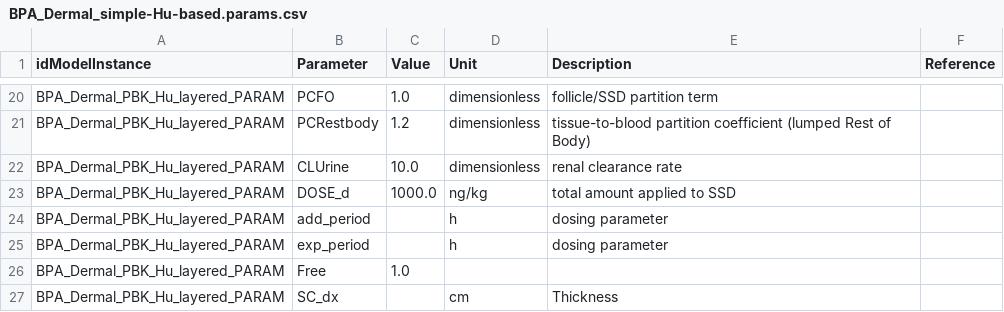
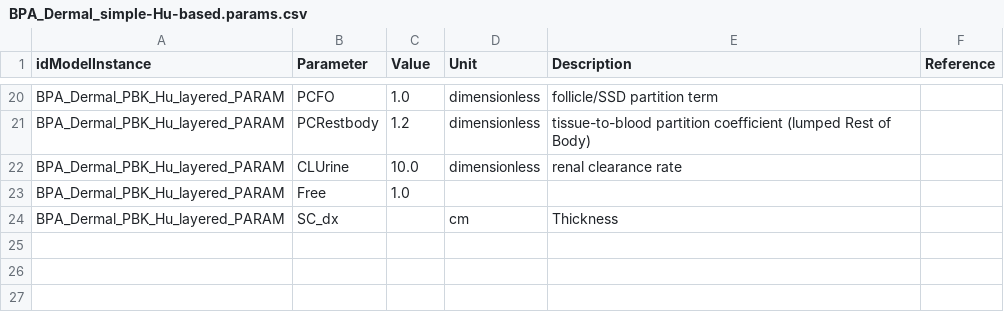
Before and after one commit to fair-pbk/exposure-route-pbk-models, a CSV file: models/dermal/BPA_Dermal_simple-Hu-based/BPA_Dermal_simple-Hu-based.params.csv, drawn as a sheet; only a part is shown, gaps mark what is left out.

```diff
--- a/models/dermal/BPA_Dermal_simple-Hu-based/BPA_Dermal_simple-Hu-based.params.csv
+++ b/models/dermal/BPA_Dermal_simple-Hu-based/BPA_Dermal_simple-Hu-based.params.csv
@@ -22,5 +22,2 @@ BPA_Dermal_PBK_Hu_layered_PARAM,PCRestbody,1.2,dimensionless,tissue-to-blood par
 BPA_Dermal_PBK_Hu_layered_PARAM,CLUrine,10.0,dimensionless,renal clearance rate,
-BPA_Dermal_PBK_Hu_layered_PARAM,DOSE_d,1000.0,ng/kg,total amount applied to SSD,
-BPA_Dermal_PBK_Hu_layered_PARAM,add_period,,h,dosing parameter,
-BPA_Dermal_PBK_Hu_layered_PARAM,exp_period,,h,dosing parameter,
 BPA_Dermal_PBK_Hu_layered_PARAM,Free,1.0,,,
```
Also changed, not shown: models/dermal/BPA_Dermal_simple-Hu-based/BPA_Dermal_simple-Hu-based.annotations.csv, models/dermal/Dermal_APM_CarrierBrunet1999_DermalOnly/Dermal_APM_CarrierBrunet1999_DermalOnly.params.csv, 24 other files.
